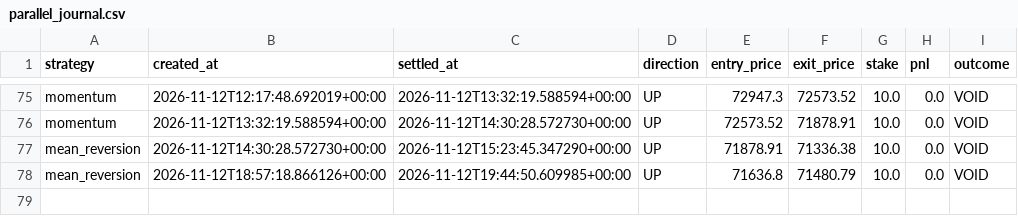
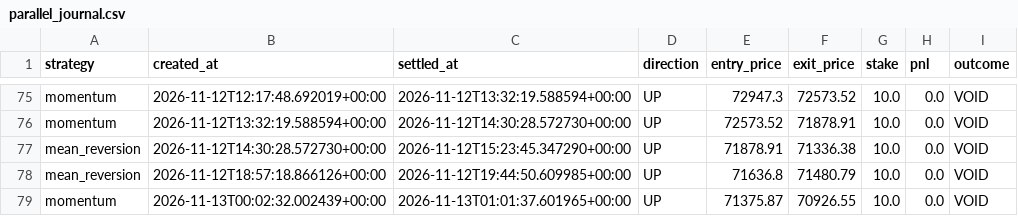
Before and after one commit to fattymyway-ui/bitcoin-paper-bot-v2, a CSV file: data/parallel_journal.csv, drawn as a sheet; only a part is shown, gaps mark what is left out; the diff names each change by its address in the sheet, - before the commit and + after, or states it on an @@ line.

```diff
--- a/data/parallel_journal.csv
+++ b/data/parallel_journal.csv
+row 79: momentum | 2026-11-13T00:02:32.002439+00:00 | 2026-11-13T01:01:37.601965+00:00 | UP | 71375.87 | 70926.55 | 10.0 | 0.0 | VOID
```
Also changed, not shown: data/journal.csv, 2 other files.
